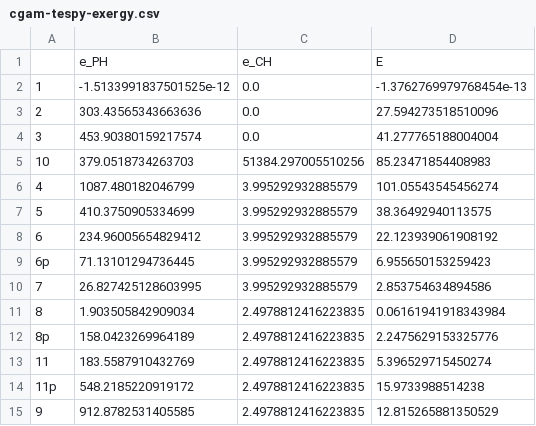
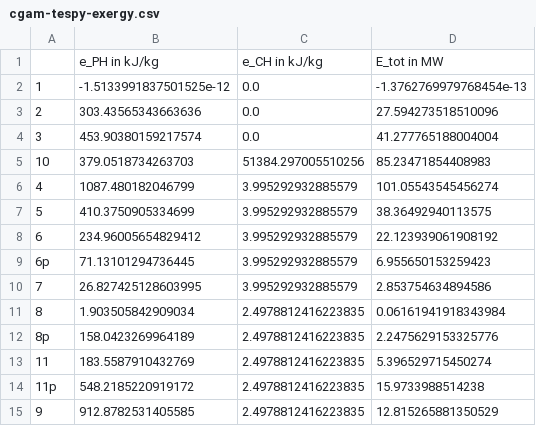
Before and after one commit to KarimHShawky/Chemical-Exergy-in-TESPy, a CSV file: cgam-tespy-exergy.csv, drawn as a sheet; removed rows and columns are numbered as before the commit, all else as after; the diff names each change by its address in the sheet, - before the commit and + after, or states it on an @@ line.

Commit message:
Add units to column headers

```diff
--- a/cgam-tespy-exergy.csv
+++ b/cgam-tespy-exergy.csv
-row 1:  | e_PH | e_CH | E
+row 1:  | e_PH in kJ/kg | e_CH in kJ/kg | E_tot in MW
```
